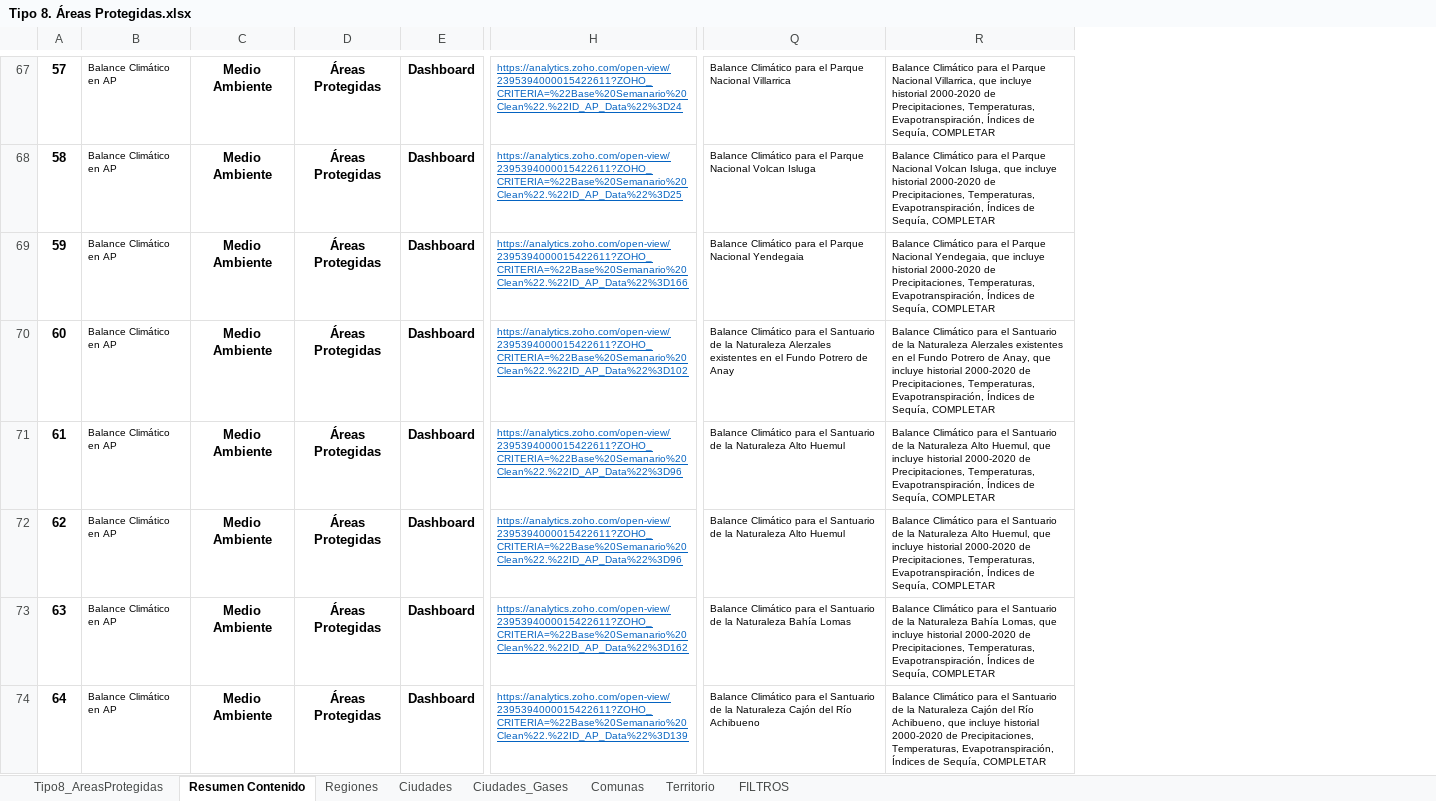
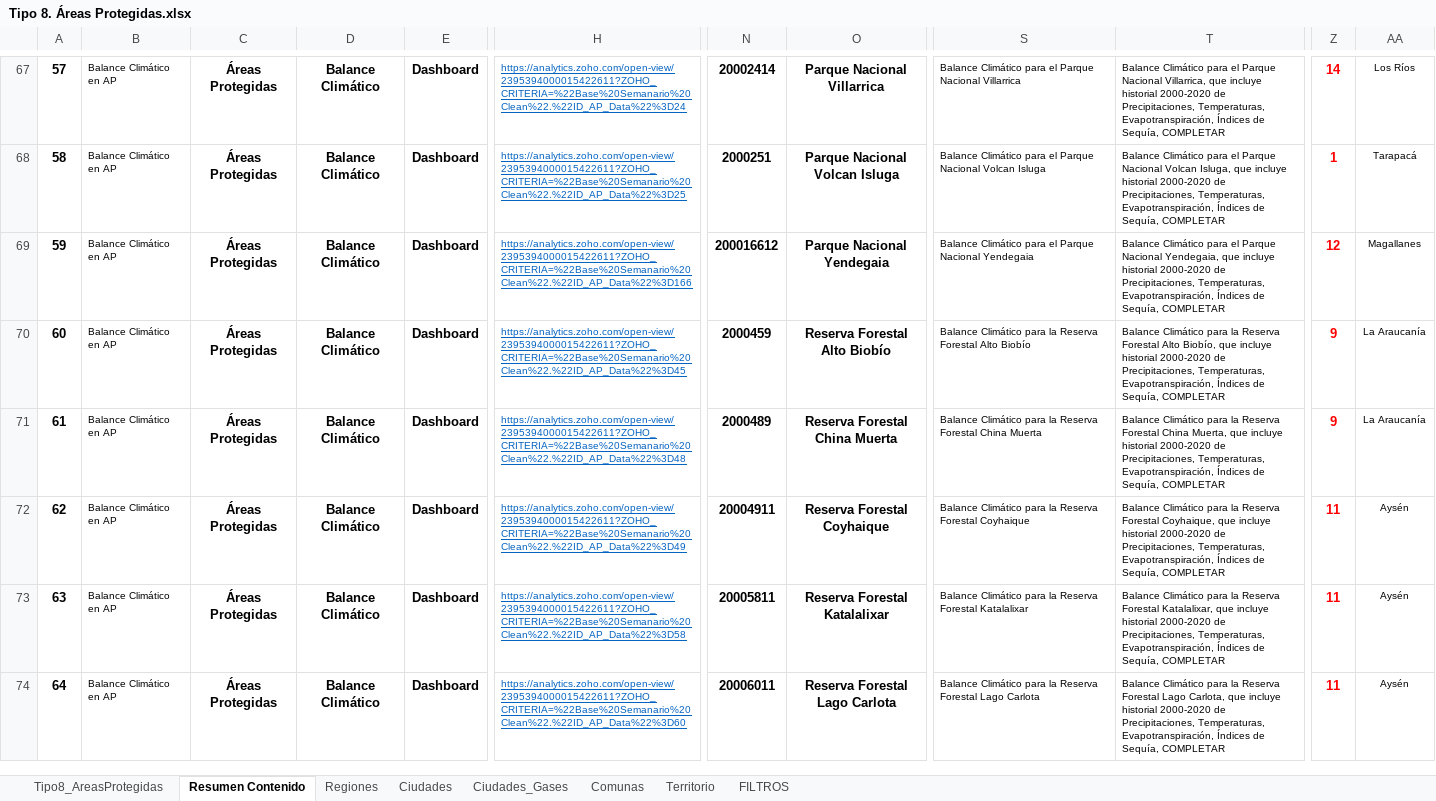
Before and after one commit to Sud-Austral/MONITOREO-DI, an Excel workbook: 000 BASE GENERAL 2022/Tipo 8. Áreas Protegidas.xlsx, sheet Resumen Contenido, drawn as a sheet; only a part is shown, gaps mark what is left out; values as stored, in another font and other column widths than the file's, no borders; charts and pictures and conditional formats and table styles not drawn; removed rows and columns are numbered as before the commit, all else as after; the diff covers the shown part only; the diff names each change by its address in the sheet, - before the commit and + after, or states it on an @@ line.

```diff
--- a/000 BASE GENERAL 2022/Tipo 8. Áreas Protegidas.xlsx (sheet Resumen Contenido)
+++ b/000 BASE GENERAL 2022/Tipo 8. Áreas Protegidas.xlsx (sheet Resumen Contenido)
-column C, rows 67-74: all Medio Ambiente
+column D, rows 67-74: all Balance Climático
+column N, rows 67-74: 20002414 | 2000251 | 200016612 | 2000459 | 2000489 | 20004911 | 20005811 | 20006011
+column O, rows 67-74: Parque Nacional Villarrica | Parque Nacional Volcan Isluga | Parque Nacional Yendegaia | Reserva Forestal Alto Biobío | Reserva Forestal China Muerta | Reserva Forestal Coyhaique | Reserva Forestal Katalalixar | Reserva Forestal Lago Carlota
+column Z, rows 67-74: 14 | 1 | 12 | 9 | 9 | 11 | 11 | 11
+column AA, rows 67-74: Los Ríos | Tarapacá | Magallanes | La Araucanía | La Araucanía | Aysén | Aysén | Aysén
-H70: https://analytics.zoho.com/open-view/2395394000015422611?ZOHO_CRITERIA=%22Base%20Semanario%20Clean%22.%22ID_AP_Data%22%3D102
+H70: https://analytics.zoho.com/open-view/2395394000015422611?ZOHO_CRITERIA=%22Base%20Semanario%20Clean%22.%22ID_AP_Data%22%3D45
-S70: …Climático para el Santuario de la Naturaleza Alerzales existentes en el Fundo Potrero de Anay
+S70: …Climático para la Reserva Forestal Alto Biobío
-T70: …Climático para el Santuario de la Naturaleza Alerzales existentes en el Fundo Potrero de Anay, que incluye…
+T70: …Climático para la Reserva Forestal Alto Biobío, que incluye…
-H71: https://analytics.zoho.com/open-view/2395394000015422611?ZOHO_CRITERIA=%22Base%20Semanario%20Clean%22.%22ID_AP_Data%22%3D96
+H71: https://analytics.zoho.com/open-view/2395394000015422611?ZOHO_CRITERIA=%22Base%20Semanario%20Clean%22.%22ID_AP_Data%22%3D48
-S71: …Climático para el Santuario de la Naturaleza Alto Huemul
+S71: …Climático para la Reserva Forestal China Muerta
-T71: …Climático para el Santuario de la Naturaleza Alto Huemul, que incluye…
+T71: …Climático para la Reserva Forestal China Muerta, que incluye…
-H72: https://analytics.zoho.com/open-view/2395394000015422611?ZOHO_CRITERIA=%22Base%20Semanario%20Clean%22.%22ID_AP_Data%22%3D96
+H72: https://analytics.zoho.com/open-view/2395394000015422611?ZOHO_CRITERIA=%22Base%20Semanario%20Clean%22.%22ID_AP_Data%22%3D49
-S72: …Climático para el Santuario de la Naturaleza Alto Huemul
+S72: …Climático para la Reserva Forestal Coyhaique
-T72: …Climático para el Santuario de la Naturaleza Alto Huemul, que incluye…
+T72: …Climático para la Reserva Forestal Coyhaique, que incluye…
-H73: https://analytics.zoho.com/open-view/2395394000015422611?ZOHO_CRITERIA=%22Base%20Semanario%20Clean%22.%22ID_AP_Data%22%3D162
+H73: https://analytics.zoho.com/open-view/2395394000015422611?ZOHO_CRITERIA=%22Base%20Semanario%20Clean%22.%22ID_AP_Data%22%3D58
-S73: …Climático para el Santuario de la Naturaleza Bahía Lomas
+S73: …Climático para la Reserva Forestal Katalalixar
-T73: …Climático para el Santuario de la Naturaleza Bahía Lomas, que incluye…
+T73: …Climático para la Reserva Forestal Katalalixar, que incluye…
-H74: https://analytics.zoho.com/open-view/2395394000015422611?ZOHO_CRITERIA=%22Base%20Semanario%20Clean%22.%22ID_AP_Data%22%3D139
+H74: https://analytics.zoho.com/open-view/2395394000015422611?ZOHO_CRITERIA=%22Base%20Semanario%20Clean%22.%22ID_AP_Data%22%3D60
-S74: …Climático para el Santuario de la Naturaleza Cajón del Río Achibueno
+S74: …Climático para la Reserva Forestal Lago Carlota
-T74: …Climático para el Santuario de la Naturaleza Cajón del Río Achibueno, que incluye…
+T74: …Climático para la Reserva Forestal Lago Carlota, que incluye…
```
Also changed, not shown: 1222 edited cells elsewhere in this sheet, sheet Tipo8_AreasProtegidas, formulas that keep their value, charts or pictures.
